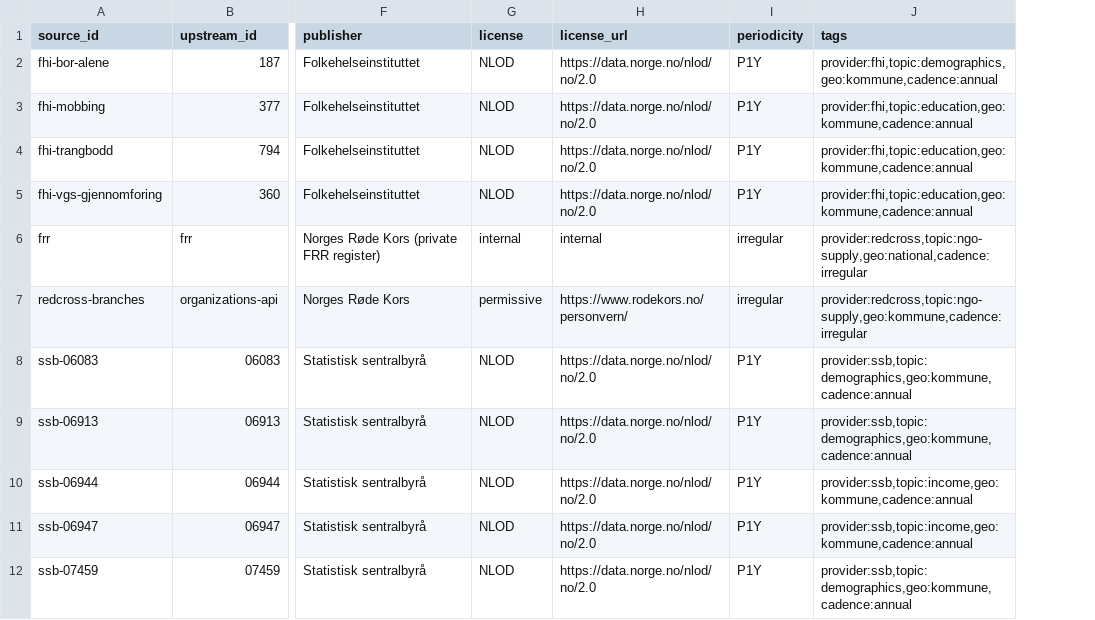
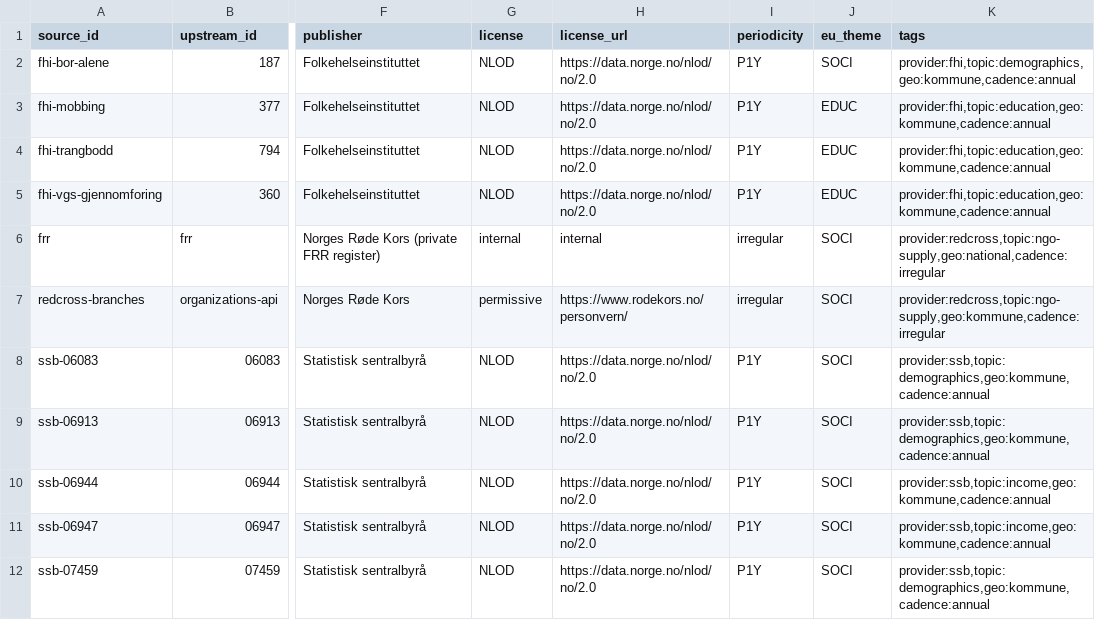
Before and after one commit to terchris/atlas, a CSV file: atlas-data/dbt/seeds/sources/_sources_manifest.csv, drawn as a sheet; only a part is shown, gaps mark what is left out; the diff names each change by its address in the sheet, - before the commit and + after, or states it on an @@ line.

```diff
--- a/atlas-data/dbt/seeds/sources/_sources_manifest.csv
+++ b/atlas-data/dbt/seeds/sources/_sources_manifest.csv
+column J (eu_theme), rows 2-12: SOCI | EDUC | EDUC | EDUC | SOCI | SOCI | SOCI | SOCI | SOCI | SOCI | SOCI
```
Also changed, not shown: 28 other files.
